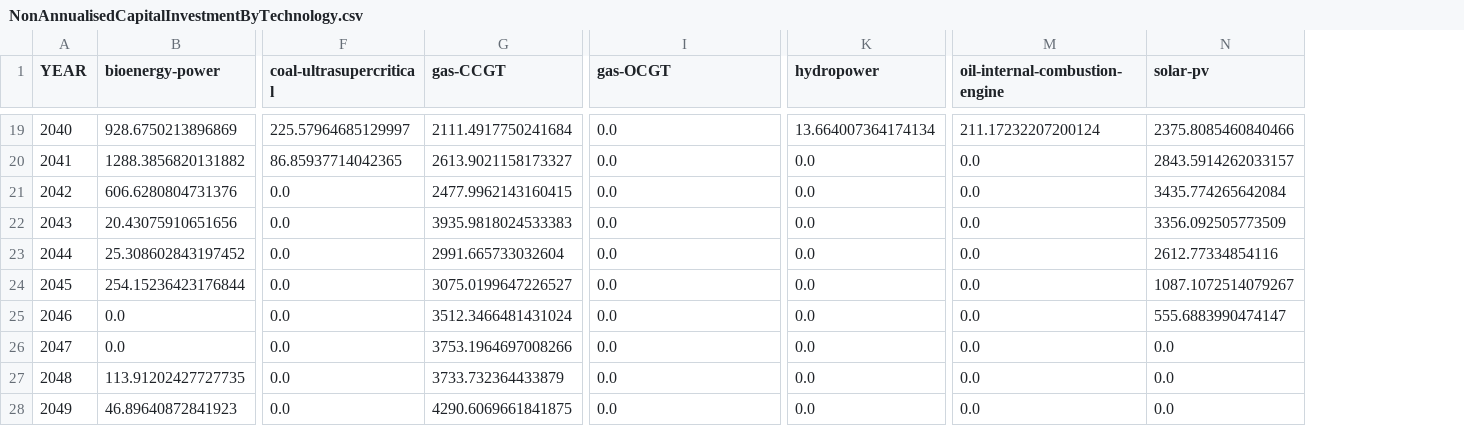
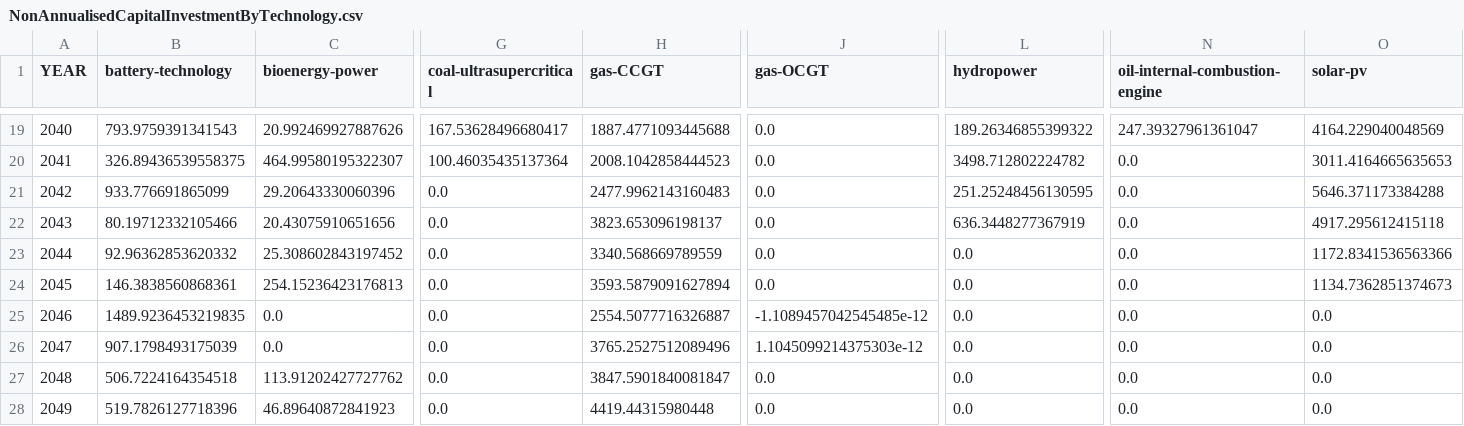
Before and after one commit to transition-zero/tza-V20, a CSV file: outputs/results/PHL/PHL-BAU/NonAnnualisedCapitalInvestmentByTechnology.csv, drawn as a sheet; only a part is shown, gaps mark what is left out; addresses are those after the commit; the diff covers the shown part only; the diff names each change by its address in the sheet, - before the commit and + after, or states it on an @@ line.

```diff
--- a/outputs/results/PHL/PHL-BAU/NonAnnualisedCapitalInvestmentByTechnology.csv
+++ b/outputs/results/PHL/PHL-BAU/NonAnnualisedCapitalInvestmentByTechnology.csv
+column B (battery-technology), rows 19-28: 793.9759391341543 | 326.89436539558375 | 933.776691865099 | 80.19712332105466 | 92.96362853620332 | 146.3838560868361 | 1489.9236453219835 | 907.1798493175039 | 506.7224164354518 | 519.7826127718396
-C19 (bioenergy-power): 928.6750213896869
+C19 (bioenergy-power): 20.992469927887626
-G19 (coal-ultrasupercritical): 225.57964685129997
+G19 (coal-ultrasupercritical): 167.53628496680417
-H19 (gas-CCGT): 2111.4917750241684
+H19 (gas-CCGT): 1887.4771093445688
-L19 (hydropower): 13.664007364174134
+L19 (hydropower): 189.26346855399322
-N19 (oil-internal-combustion-engine): 211.17232207200124
+N19 (oil-internal-combustion-engine): 247.39327961361047
-O19 (solar-pv): 2375.8085460840466
+O19 (solar-pv): 4164.229040048569
-C20 (bioenergy-power): 1288.3856820131882
+C20 (bioenergy-power): 464.99580195322307
-G20 (coal-ultrasupercritical): 86.85937714042365
+G20 (coal-ultrasupercritical): 100.46035435137364
-H20 (gas-CCGT): 2613.9021158173327
+H20 (gas-CCGT): 2008.1042858444523
-L20 (hydropower): 0.0
+L20 (hydropower): 3498.712802224782
-O20 (solar-pv): 2843.5914262033157
+O20 (solar-pv): 3011.4164665635653
-C21 (bioenergy-power): 606.6280804731376
+C21 (bioenergy-power): 29.20643330060396
-H21 (gas-CCGT): 2477.9962143160415
+H21 (gas-CCGT): 2477.9962143160483
-L21 (hydropower): 0.0
+L21 (hydropower): 251.25248456130595
-O21 (solar-pv): 3435.774265642084
+O21 (solar-pv): 5646.371173384288
-H22 (gas-CCGT): 3935.9818024533383
+H22 (gas-CCGT): 3823.653096198137
-L22 (hydropower): 0.0
+L22 (hydropower): 636.3448277367919
-O22 (solar-pv): 3356.092505773509
+O22 (solar-pv): 4917.295612415118
-H23 (gas-CCGT): 2991.665733032604
+H23 (gas-CCGT): 3340.568669789559
-O23 (solar-pv): 2612.77334854116
+O23 (solar-pv): 1172.8341536563366
-C24 (bioenergy-power): 254.15236423176844
+C24 (bioenergy-power): 254.15236423176813
-H24 (gas-CCGT): 3075.0199647226527
+H24 (gas-CCGT): 3593.5879091627894
-O24 (solar-pv): 1087.1072514079267
+O24 (solar-pv): 1134.7362851374673
-H25 (gas-CCGT): 3512.3466481431024
+H25 (gas-CCGT): 2554.5077716326887
-J25 (gas-OCGT): 0.0
+J25 (gas-OCGT): -1.1089457042545485e-12
-O25 (solar-pv): 555.6883990474147
+O25 (solar-pv): 0.0
-H26 (gas-CCGT): 3753.1964697008266
+H26 (gas-CCGT): 3765.2527512089496
-J26 (gas-OCGT): 0.0
+J26 (gas-OCGT): 1.1045099214375303e-12
-C27 (bioenergy-power): 113.91202427727735
+C27 (bioenergy-power): 113.91202427727762
-H27 (gas-CCGT): 3733.732364433879
+H27 (gas-CCGT): 3847.5901840081847
-H28 (gas-CCGT): 4290.6069661841875
+H28 (gas-CCGT): 4419.44315980448
```
Also changed, not shown: 61 edited cells elsewhere in this file, outputs/results/PHL/PHL-BAU/AnnualCapacityByTechnology.csv, outputs/results/PHL/PHL-BAU/AnnualEmissionsByTechnology.csv, 12 other files.
